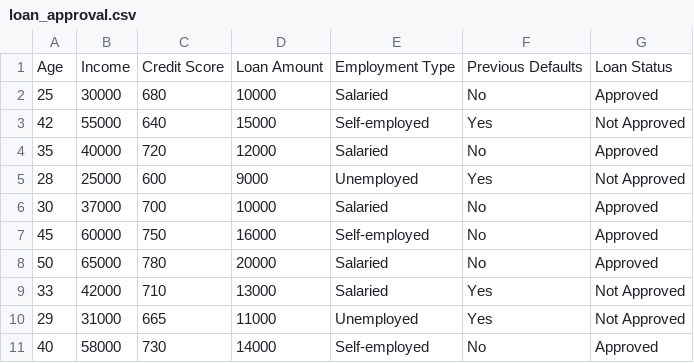
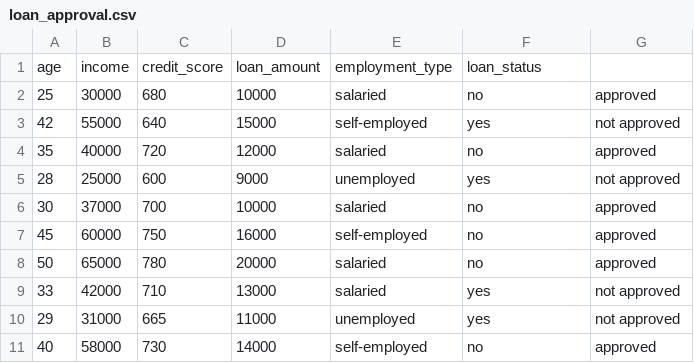
Before and after one commit to rgbaldov/BSP, a CSV file: datasets/loan_approval.csv, drawn as a sheet.

Commit message:
Update loan_approval.csv

```diff
--- a/datasets/loan_approval.csv
+++ b/datasets/loan_approval.csv
@@ -1,11 +1,11 @@
-Age,Income,Credit Score,Loan Amount,Employment Type,Previous Defaults,Loan Status
-25,30000,680,10000,Salaried,No,Approved
-42,55000,640,15000,Self-employed,Yes,Not Approved
-35,40000,720,12000,Salaried,No,Approved
-28,25000,600,9000,Unemployed,Yes,Not Approved
-30,37000,700,10000,Salaried,No,Approved
-45,60000,750,16000,Self-employed,No,Approved
-50,65000,780,20000,Salaried,No,Approved
-33,42000,710,13000,Salaried,Yes,Not Approved
-29,31000,665,11000,Unemployed,Yes,Not Approved
-40,58000,730,14000,Self-employed,No,Approved
+age,income,credit_score,loan_amount,employment_type,loan_status
+25,30000,680,10000,salaried,no,approved
+42,55000,640,15000,self-employed,yes,not approved
+35,40000,720,12000,salaried,no,approved
+28,25000,600,9000,unemployed,yes,not approved
+30,37000,700,10000,salaried,no,approved
+45,60000,750,16000,self-employed,no,approved
+50,65000,780,20000,salaried,no,approved
+33,42000,710,13000,salaried,yes,not approved
+29,31000,665,11000,unemployed,yes,not approved
+40,58000,730,14000,self-employed,no,approved
```
